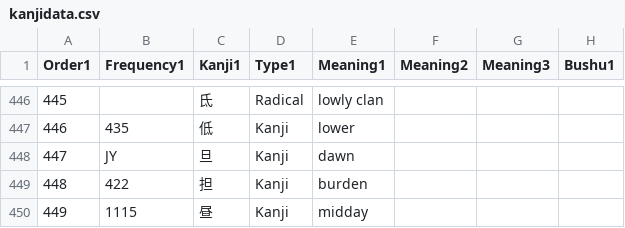
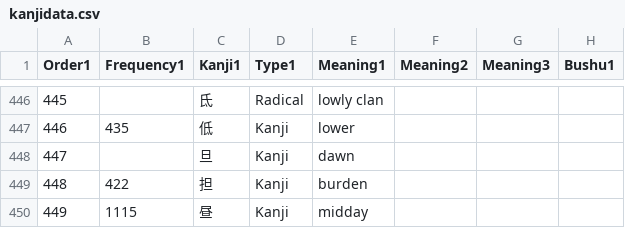
Before and after one commit to acrainier1/microblog, a CSV file: db_tools/kanjidata.csv, drawn as a sheet; only a part is shown, gaps mark what is left out; the diff names each change by its address in the sheet, - before the commit and + after, or states it on an @@ line.

Commit message:
debugged main flask routes

```diff
--- a/db_tools/kanjidata.csv
+++ b/db_tools/kanjidata.csv
-B448 (Frequency1): JY
+B448 (Frequency1): (empty)
```
